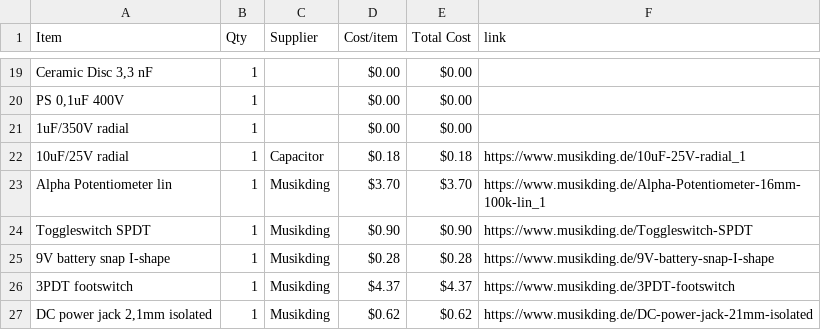
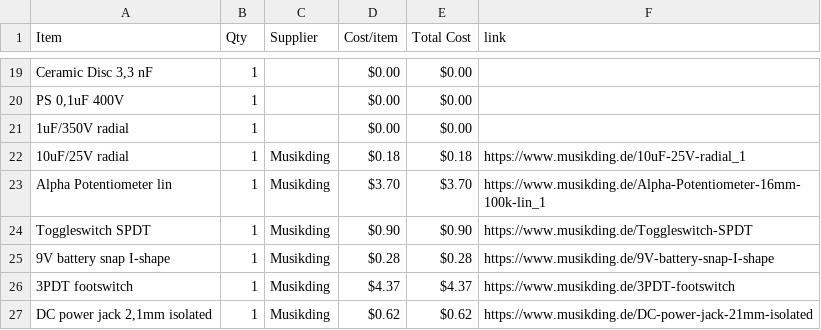
Before and after one commit to ganqrr-crypto/Custom-Guitar-Pedal, a CSV file: BOM.csv, drawn as a sheet; only a part is shown, gaps mark what is left out; the diff names each change by its address in the sheet, - before the commit and + after, or states it on an @@ line.

Commit message:
Sync Electric guitar pedal from Half Life

```diff
--- a/BOM.csv
+++ b/BOM.csv
-C22 (Supplier): Capacitor
+C22 (Supplier): Musikding
```
